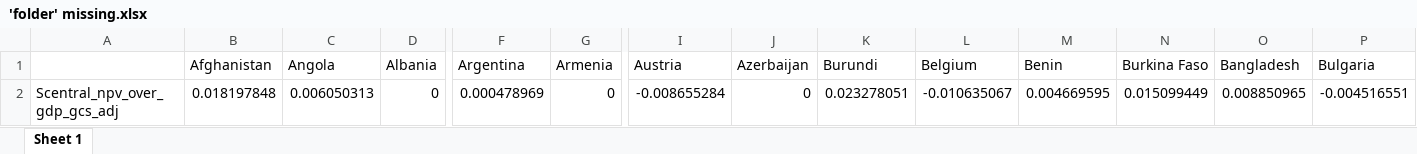
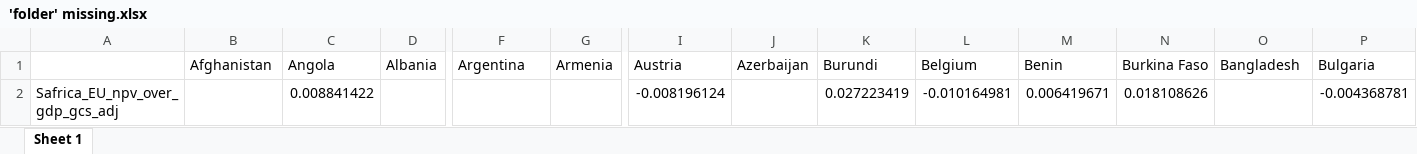
Before and after one commit to bixiou/global_tax_attitudes, an Excel workbook: xlsx/'folder' missing.xlsx, sheet Sheet 1, drawn as a sheet; only a part is shown, gaps mark what is left out; values as stored, in another font and other column widths than the file's, no borders; removed rows and columns are numbered as before the commit, all else as after; rows hold the shown columns only; the diff names each change by its address in the sheet, - before the commit and + after, or states it on an @@ line.

```diff
--- a/xlsx/'folder' missing.xlsx (sheet Sheet 1)
+++ b/xlsx/'folder' missing.xlsx (sheet Sheet 1)
-row 2: Scentral_npv_over_gdp_gcs_adj | 0.018197848 | 0.006050313 | 0 | 0.000478969 | 0 | -0.008655284 | 0 | 0.023278051 | -0.010635067 | 0.004669595 | 0.015099449 | 0.008850965 | -0.004516551
+row 2: Safrica_EU_npv_over_gdp_gcs_adj |  | 0.008841422 |  |  |  | -0.008196124 |  | 0.027223419 | -0.010164981 | 0.006419671 | 0.018108626 |  | -0.004368781
```
Also changed, not shown: 40 other files.
